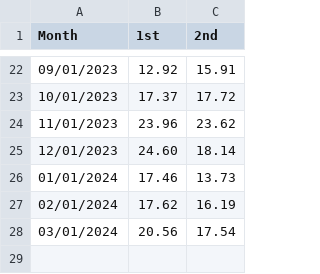
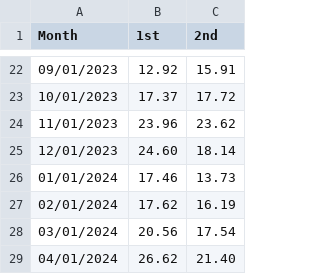
Before and after one commit to jsimpsonn/KPI_Dashboard, a CSV file: data/production/braner.csv, drawn as a sheet; only a part is shown, gaps mark what is left out; the diff names each change by its address in the sheet, - before the commit and + after, or states it on an @@ line.

```diff
--- a/data/production/braner.csv
+++ b/data/production/braner.csv
+row 29: 04/01/2024 | 26.62 | 21.40
```
Also changed, not shown: data/production/redbud.csv, 7 other files.
